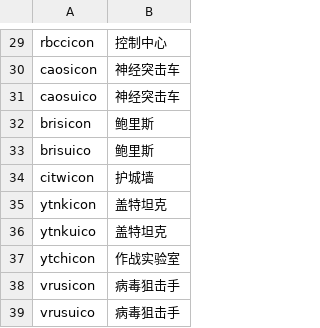
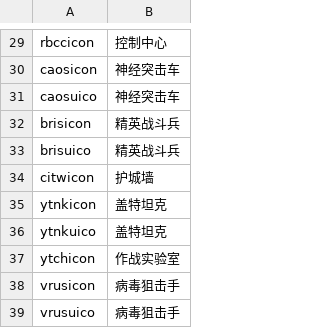
Before and after one commit to SadPencil/Ra2-zh_hans-main-mod, a CSV file: cameo/titles-yr.csv, drawn as a sheet; only a part is shown, gaps mark what is left out.

Commit message:
Boris 修改为原 WW 翻译

```diff
--- a/cameo/titles-yr.csv
+++ b/cameo/titles-yr.csv
@@ -31,4 +31,4 @@ caosicon,神经突击车
 caosuico,神经突击车
-brisicon,鲍里斯
-brisuico,鲍里斯
+brisicon,精英战斗兵
+brisuico,精英战斗兵
 citwicon,护城墙
```
